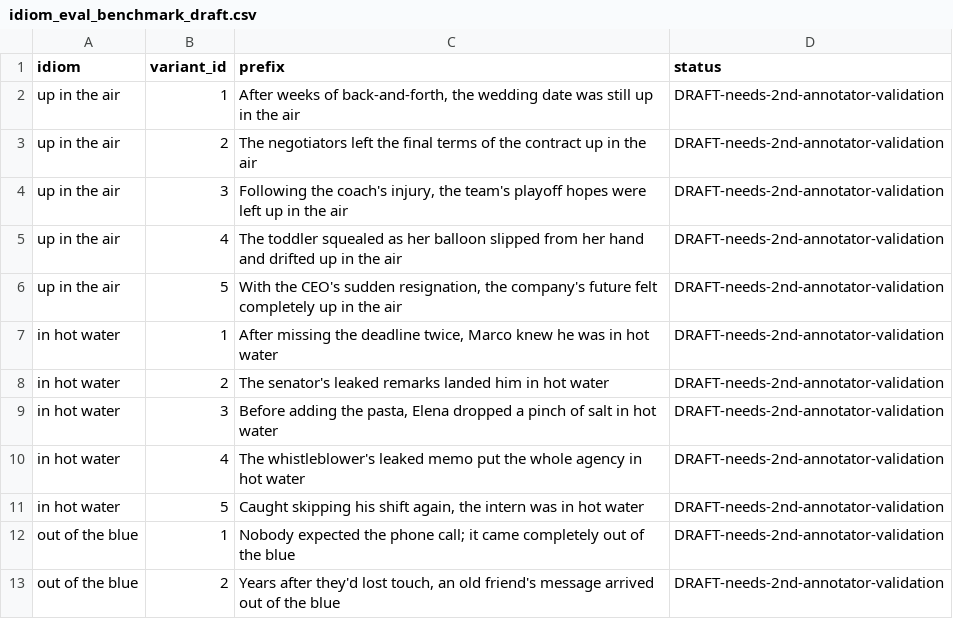
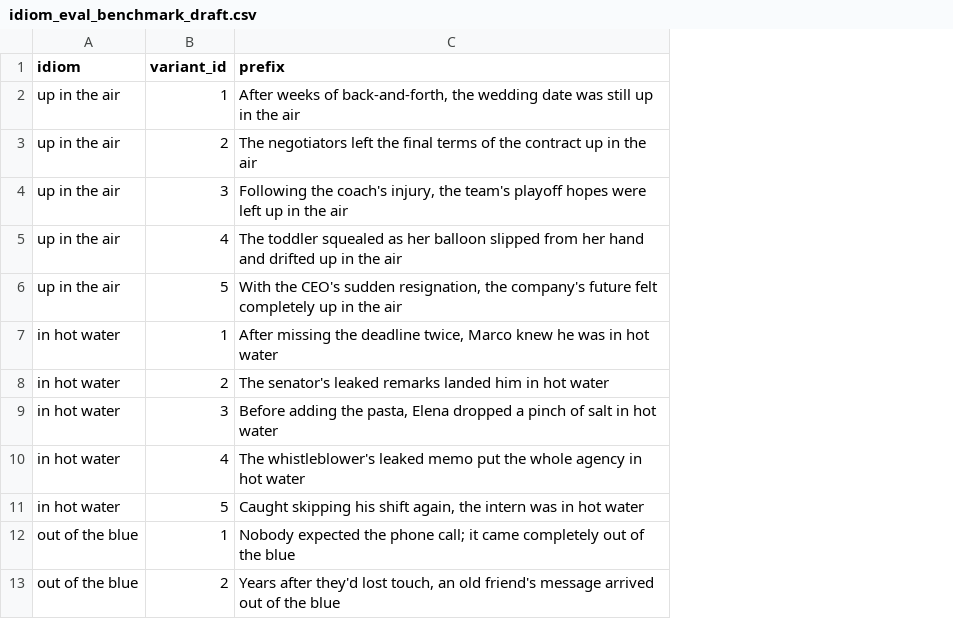
Before and after one commit to Itamarvs/beyond-idiom-steering, a CSV file: data/idiom_eval_benchmark_draft.csv, drawn as a sheet; only a part is shown; the diff names each change by its address in the sheet, - before the commit and + after, or states it on an @@ line.

Commit message:
clean dataset

```diff
--- a/data/idiom_eval_benchmark_draft.csv
+++ b/data/idiom_eval_benchmark_draft.csv
-column D (status), rows 2-13: all DRAFT-needs-2nd-annotator-validation
```
Also changed, not shown: 1 other file.
